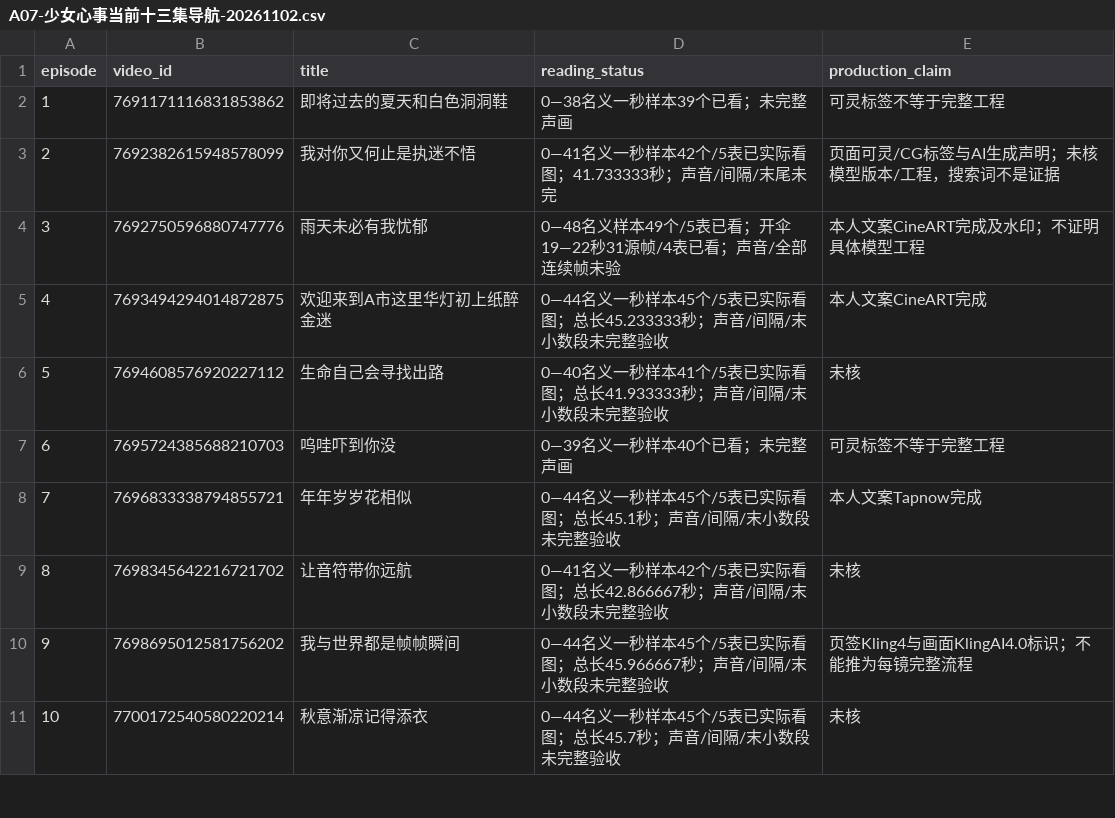
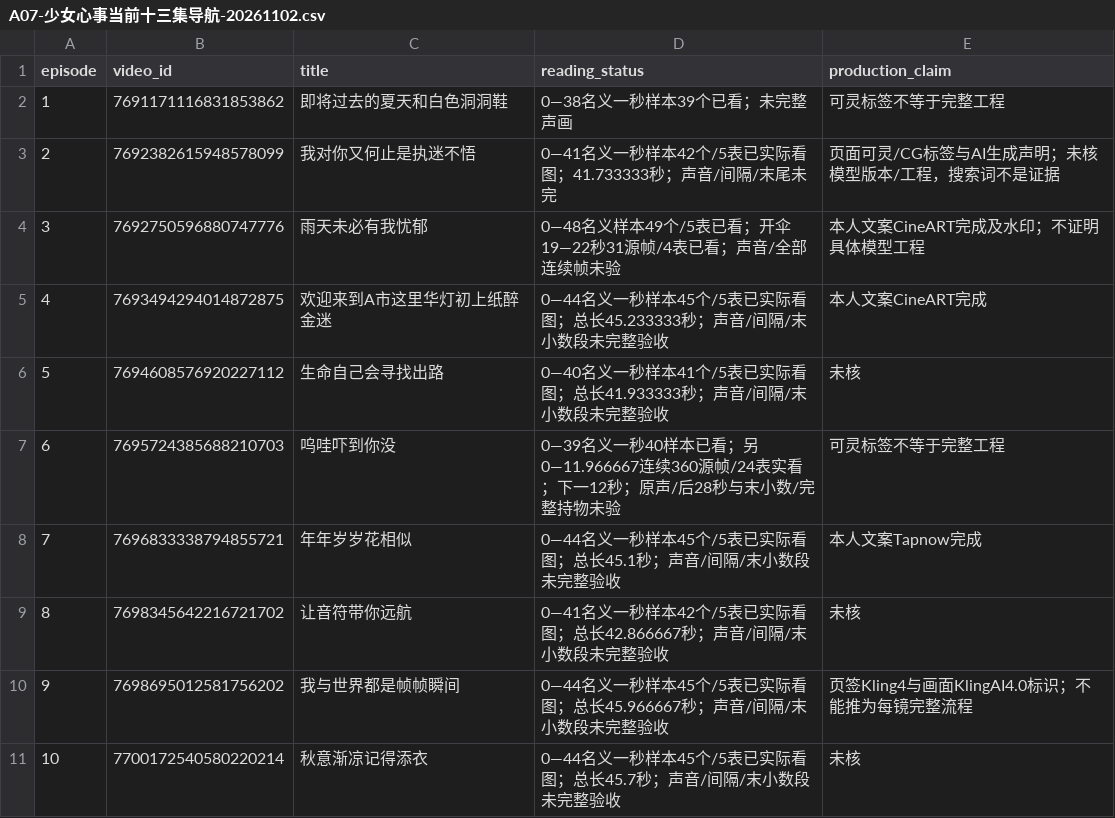
Before and after one commit to 8j-design/film-director-library, a CSV file: projects/director/个人审美研究/20261026-七位作者/A07-少女心事当前十三集导航-20261102.csv, drawn as a sheet; only a part is shown.

```diff
--- a/projects/director/个人审美研究/20261026-七位作者/A07-少女心事当前十三集导航-20261102.csv
+++ b/projects/director/个人审美研究/20261026-七位作者/A07-少女心事当前十三集导航-20261102.csv
@@ -6,3 +6,3 @@ episode,video_id,title,reading_status,production_claim
 5,7694608576920227112,生命自己会寻找出路,0—40名义一秒样本41个/5表已实际看图；总长41.933333秒；声音/间隔/末小数段未完整验收,未核
-6,7695724385688210703,呜哇吓到你没,0—39名义一秒样本40个已看；未完整声画,可灵标签不等于完整工程
+6,7695724385688210703,呜哇吓到你没,0—39名义一秒40样本已看；另0—11.966667连续360源帧/24表实看；下一12秒；原声/后28秒与末小数/完整持物未验,可灵标签不等于完整工程
 7,7696833338794855721,年年岁岁花相似,0—44名义一秒样本45个/5表已实际看图；总长45.1秒；声音/间隔/末小数段未完整验收,本人文案Tapnow完成
```
Also changed, not shown: projects/director/导演表达/20261026-拉片与整体构思/逐集覆盖台账-20261026.csv, 10 other files.
